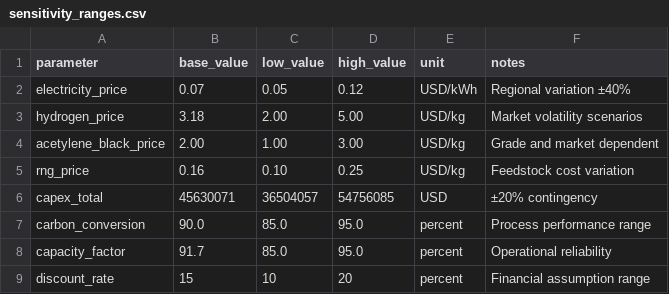
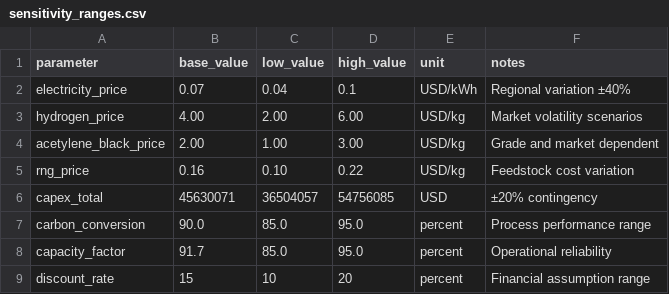
Before and after one commit to adam-ritter/hydrogen-production-TEA, a CSV file: data/sensitivity_ranges.csv, drawn as a sheet.

Commit message:
update csv inputs

```diff
--- a/data/sensitivity_ranges.csv
+++ b/data/sensitivity_ranges.csv
@@ -1,6 +1,6 @@
 parameter,base_value,low_value,high_value,unit,notes
-electricity_price,0.07,0.05,0.12,USD/kWh,Regional variation ±40%
-hydrogen_price,3.18,2.00,5.00,USD/kg,Market volatility scenarios
+electricity_price,0.07,0.04,0.1,USD/kWh,Regional variation ±40%
+hydrogen_price,4.00,2.00,6.00,USD/kg,Market volatility scenarios
 acetylene_black_price,2.00,1.00,3.00,USD/kg,Grade and market dependent
-rng_price,0.16,0.10,0.25,USD/kg,Feedstock cost variation
+rng_price,0.16,0.10,0.22,USD/kg,Feedstock cost variation
 capex_total,45630071,36504057,54756085,USD,±20% contingency
```
